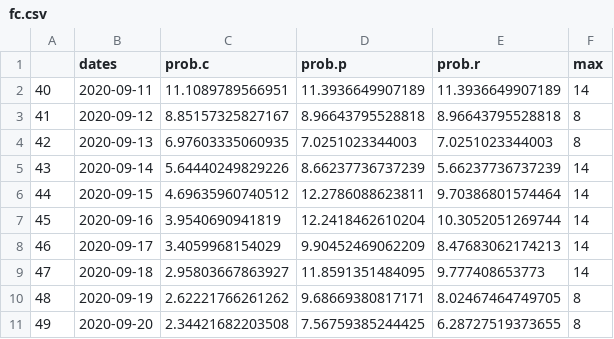
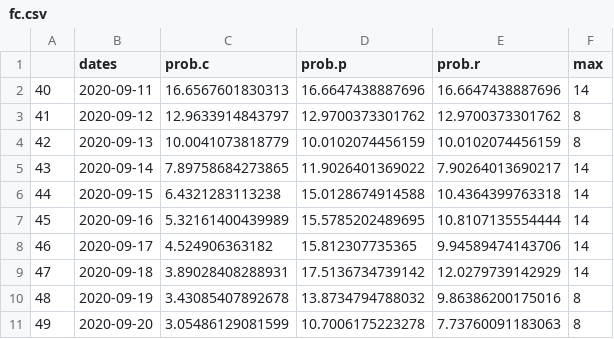
Before and after one commit to S-Middelhuis/WebApp, a CSV file: Data/fc.csv, drawn as a sheet; only a part is shown; the diff covers the shown part only.

```diff
--- a/Data/fc.csv
+++ b/Data/fc.csv
@@ -1,11 +1,11 @@
 "","dates","prob.c","prob.p","prob.r","max"
-"40",2020-09-11,11.1089789566951,11.3936649907189,11.3936649907189,14
-"41",2020-09-12,8.85157325827167,8.96643795528818,8.96643795528818,8
-"42",2020-09-13,6.97603335060935,7.0251023344003,7.0251023344003,8
-"43",2020-09-14,5.64440249829226,8.66237736737239,5.66237736737239,14
-"44",2020-09-15,4.69635960740512,12.2786088623811,9.70386801574464,14
-"45",2020-09-16,3.9540690941819,12.2418462610204,10.3052051269744,14
-"46",2020-09-17,3.4059968154029,9.90452469062209,8.47683062174213,14
-"47",2020-09-18,2.95803667863927,11.8591351484095,9.777408653773,14
-"48",2020-09-19,2.62221766261262,9.68669380817171,8.02467464749705,8
-"49",2020-09-20,2.34421682203508,7.56759385244425,6.28727519373655,8
+"40",2020-09-11,16.6567601830313,16.6647438887696,16.6647438887696,14
+"41",2020-09-12,12.9633914843797,12.9700373301762,12.9700373301762,8
+"42",2020-09-13,10.0041073818779,10.0102074456159,10.0102074456159,8
+"43",2020-09-14,7.89758684273865,11.9026401369022,7.90264013690217,14
+"44",2020-09-15,6.4321283113238,15.0128674914588,10.4364399763318,14
+"45",2020-09-16,5.32161400439989,15.5785202489695,10.8107135554444,14
+"46",2020-09-17,4.524906363182,15.812307735365,9.94589474143706,14
+"47",2020-09-18,3.89028408288931,17.5136734739142,12.0279739142929,14
+"48",2020-09-19,3.43085407892678,13.8734794788032,9.86386200175016,8
+"49",2020-09-20,3.05486129081599,10.7006175223278,7.73760091183063,8
```
Also changed, not shown: 78 edited cells elsewhere in this file, Data/current.csv, Data/dataCurrent.csv, 4 other files.
